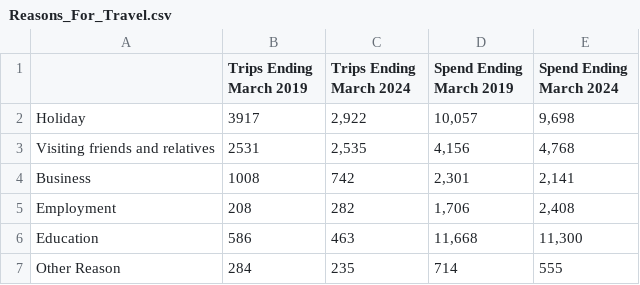
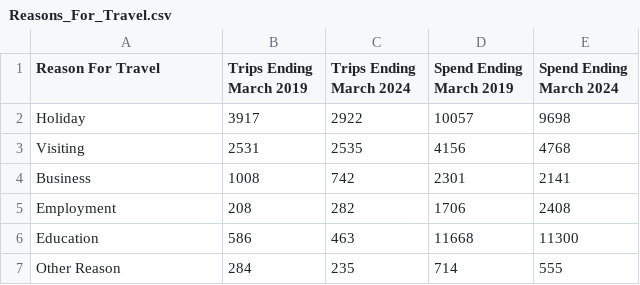
Before and after one commit to PedareCC/data-analytics-assignment-smyklb, a CSV file: Reasons_For_Travel.csv, drawn as a sheet.

```diff
--- a/Reasons_For_Travel.csv
+++ b/Reasons_For_Travel.csv
@@ -1,7 +1,7 @@
-,Trips Ending March 2019,Trips Ending March 2024,Spend Ending March 2019,Spend Ending March 2024
-Holiday,3917,"2,922","10,057","9,698"
-Visiting friends and relatives,2531,"2,535","4,156","4,768"
-Business,1008,742,"2,301","2,141"
-Employment,208,282,"1,706","2,408"
-Education,586,463,"11,668","11,300"
+Reason For Travel,Trips Ending March 2019,Trips Ending March 2024,Spend Ending March 2019,Spend Ending March 2024
+Holiday,3917,2922,10057,9698
+Visiting,2531,2535,4156,4768
+Business,1008,742,2301,2141
+Employment,208,282,1706,2408
+Education,586,463,11668,11300
 Other Reason,284,235,714,555
```
Also changed, not shown: Tourism.csv, 3 other files.
